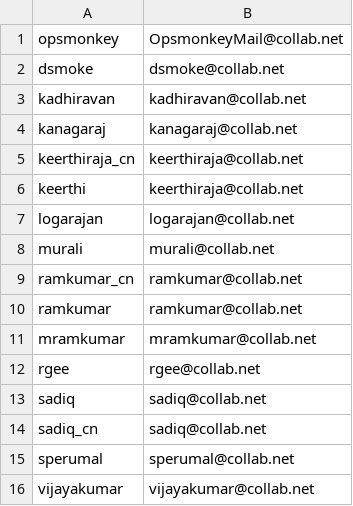
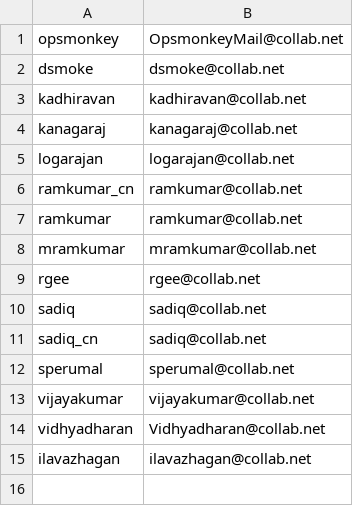
Before and after one commit to bromount/artifact_python, a CSV file: operations.csv, drawn as a sheet; removed rows and columns are numbered as before the commit, all else as after; the diff names each change by its address in the sheet, - before the commit and + after, or states it on an @@ line.

```diff
--- a/operations.csv
+++ b/operations.csv
-row 5: keerthiraja_cn | keerthiraja@collab.net
-row 6: keerthi | keerthiraja@collab.net
-row 8: murali | murali@collab.net
+row 14: vidhyadharan | Vidhyadharan@collab.net
+row 15: ilavazhagan | ilavazhagan@collab.net
```
Also changed, not shown: services.csv, team.csv, 11 other files.
